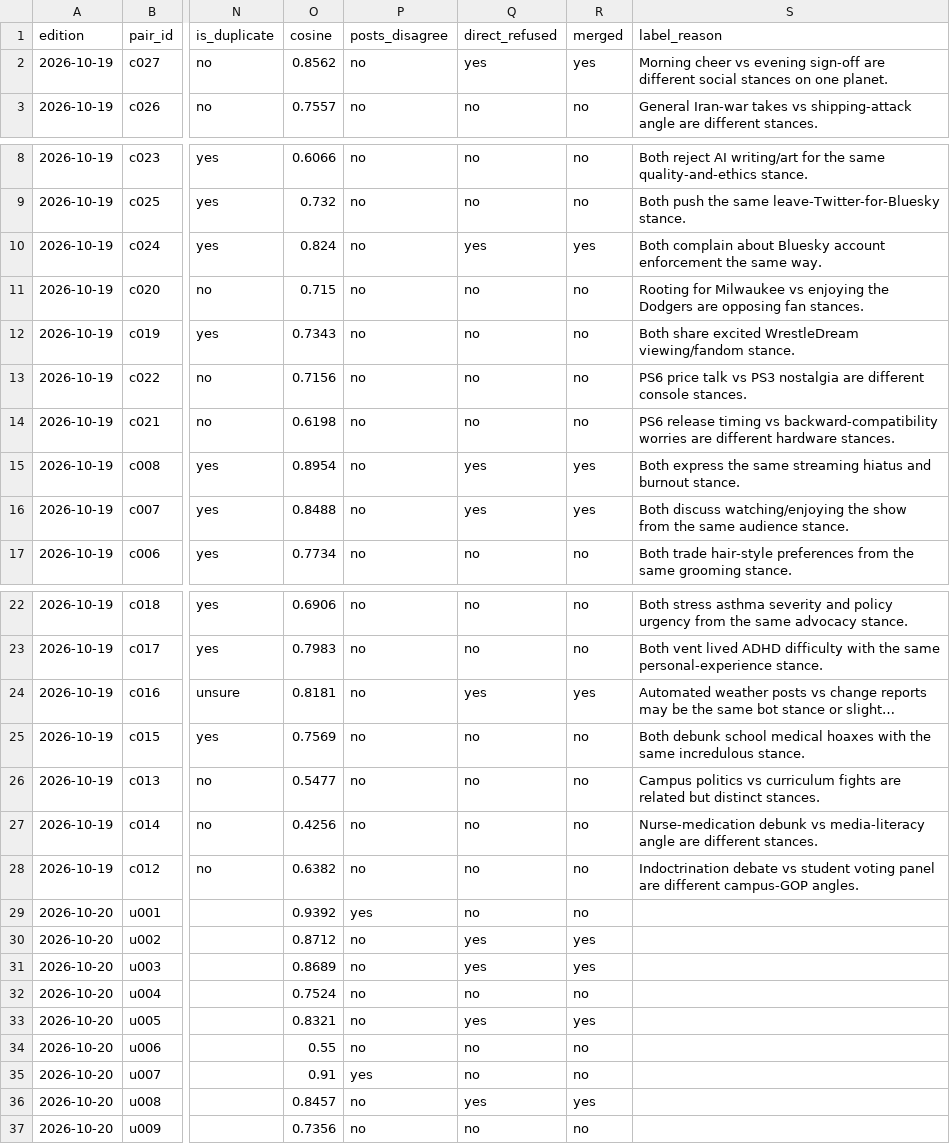
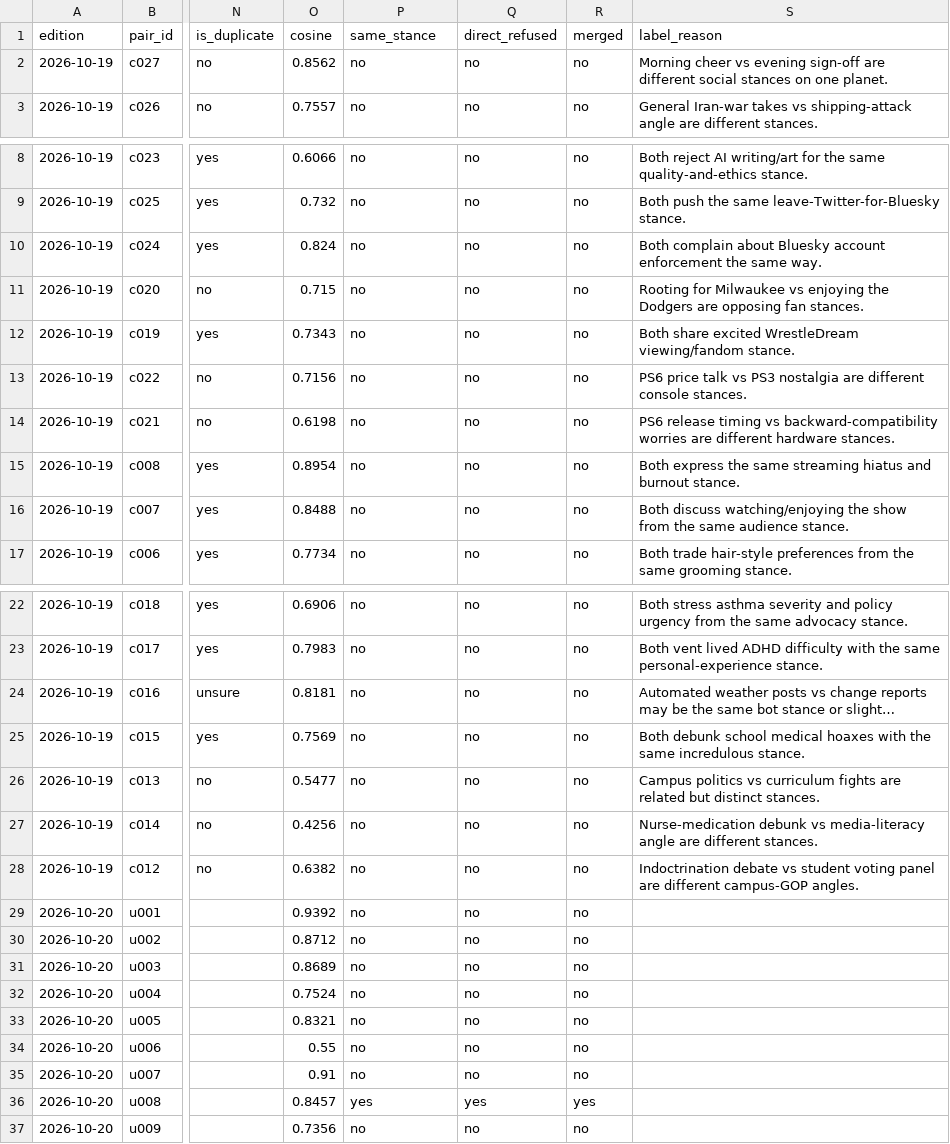
Before and after one commit to Data-Science-Link/perspectiverse, a CSV file: docs/evidence/286/replay-pairs.csv, drawn as a sheet; only a part is shown, gaps mark what is left out; long unchanged cells end in …; the diff covers the shown part only; the diff names each change by its address in the sheet, - before the commit and + after, or states it on an @@ line.

```diff
--- a/docs/evidence/286/replay-pairs.csv
+++ b/docs/evidence/286/replay-pairs.csv
-P1: posts_disagree
+P1: same_stance
-Q2 (direct_refused): yes
+Q2 (direct_refused): no
-R2 (merged): yes
+R2 (merged): no
-Q10 (direct_refused): yes
+Q10 (direct_refused): no
-R10 (merged): yes
+R10 (merged): no
-Q15:Q16 (direct_refused): yes
+Q15:Q16 (direct_refused): no
-R15:R16 (merged): yes
+R15:R16 (merged): no
-Q24 (direct_refused): yes
+Q24 (direct_refused): no
-R24 (merged): yes
+R24 (merged): no
-P29 (same_stance): yes
+P29 (same_stance): no
-Q30:Q31 (direct_refused): yes
+Q30:Q31 (direct_refused): no
-R30:R31 (merged): yes
+R30:R31 (merged): no
-Q33 (direct_refused): yes
+Q33 (direct_refused): no
-R33 (merged): yes
+R33 (merged): no
-P35 (same_stance): yes
+P35 (same_stance): no
-P36 (same_stance): no
+P36 (same_stance): yes
```
Also changed, not shown: 4 edited cells elsewhere in this file, docs/evidence/286/replay-by-section.csv, 12 other files.
